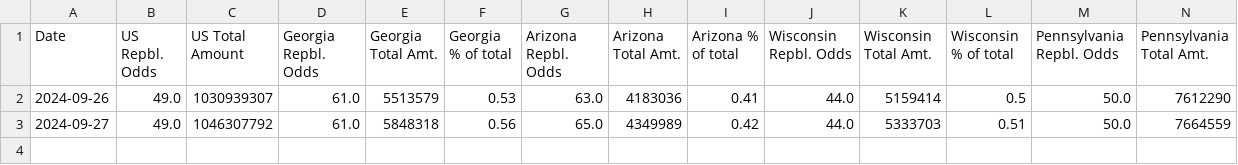
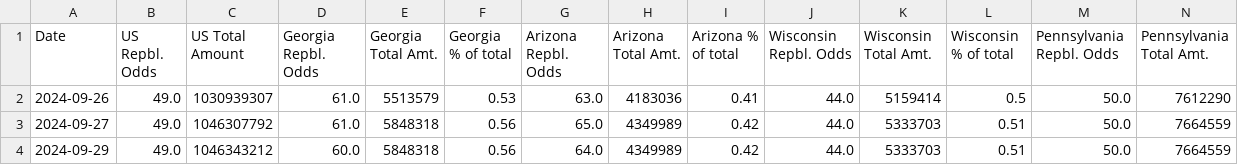
Before and after one commit to Anderche/prediction_mkt_election_2024, a CSV file: DATA_prediction_levels_Autumn2024.csv, drawn as a sheet; only a part is shown; rows hold the shown columns only; the diff names each change by its address in the sheet, - before the commit and + after, or states it on an @@ line.

Commit message:
updated data files

```diff
--- a/DATA_prediction_levels_Autumn2024.csv
+++ b/DATA_prediction_levels_Autumn2024.csv
+row 4: 2024-09-29 | 49.0 | 1046343212 | 60.0 | 5848318 | 0.56 | 64.0 | 4349989 | 0.42 | 44.0 | 5333703 | 0.51 | 50.0 | 7664559
```
Also changed, not shown: 1 other file.
